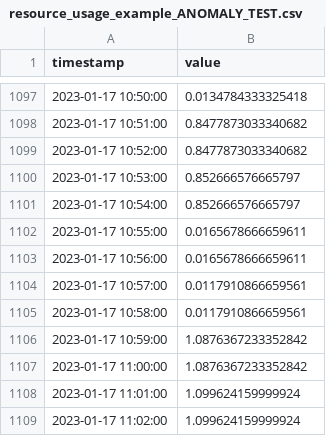
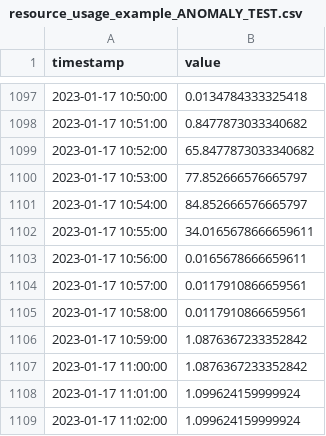
Before and after one commit to mlassak/anomaly-detection, a CSV file: examples/sample_data/resource_usage_example_ANOMALY_TEST.csv, drawn as a sheet; only a part is shown, gaps mark what is left out.

Commit message:
Added single shot predictions and evaluation to examples

```diff
--- a/examples/sample_data/resource_usage_example_ANOMALY_TEST.csv
+++ b/examples/sample_data/resource_usage_example_ANOMALY_TEST.csv
@@ -1098,6 +1098,6 @@ timestamp,value
 2023-01-17 10:51:00,0.8477873033340682
-2023-01-17 10:52:00,0.8477873033340682
-2023-01-17 10:53:00,0.852666576665797
-2023-01-17 10:54:00,0.852666576665797
-2023-01-17 10:55:00,0.0165678666659611
+2023-01-17 10:52:00,65.8477873033340682
+2023-01-17 10:53:00,77.852666576665797
+2023-01-17 10:54:00,84.852666576665797
+2023-01-17 10:55:00,34.0165678666659611
 2023-01-17 10:56:00,0.0165678666659611
```
Also changed, not shown: 7 other files.
